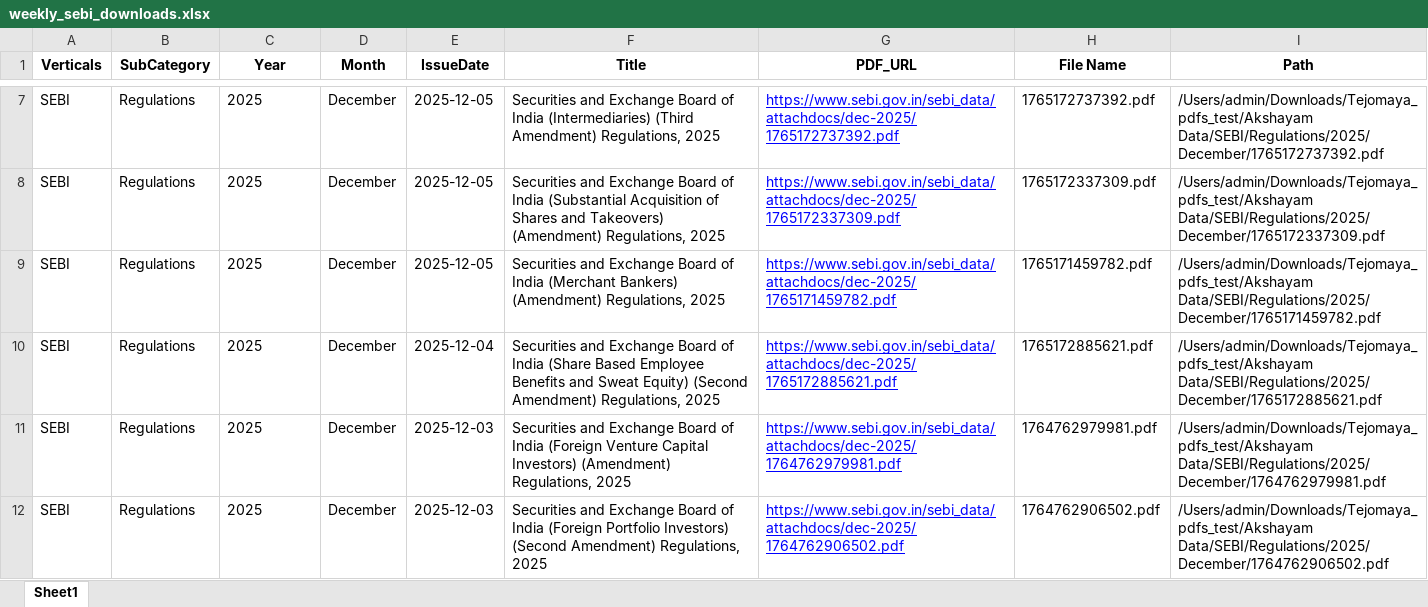
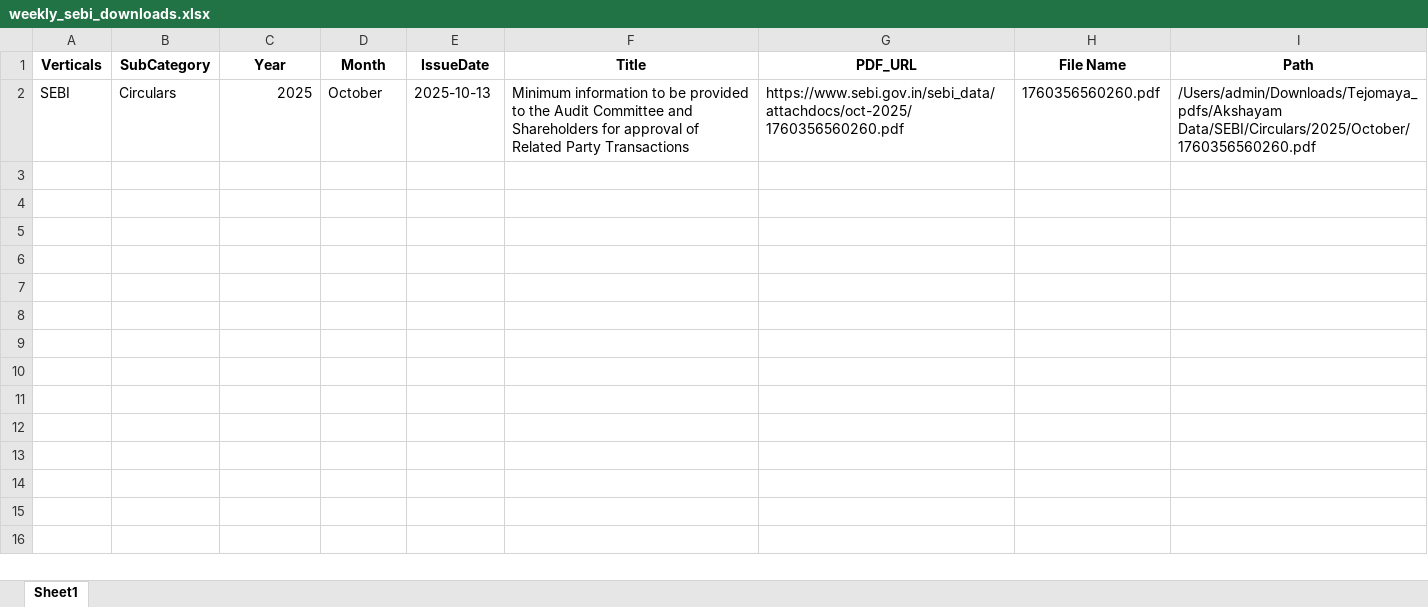
Before and after one commit to Indumatibv/Tejomaya_Akshayam, an Excel workbook: data/weekly_sebi_downloads.xlsx, sheet Sheet1, drawn as a sheet; only a part is shown, gaps mark what is left out; values as stored, in another font and other column widths than the file's, no borders; charts and pictures not drawn; removed rows and columns are numbered as before the commit, all else as after; the diff covers the shown part only; the diff names each change by its address in the sheet, - before the commit and + after, or states it on an @@ line.

```diff
--- a/data/weekly_sebi_downloads.xlsx (sheet Sheet1)
+++ b/data/weekly_sebi_downloads.xlsx (sheet Sheet1)
-row 7: SEBI | Regulations | 2025 | December | 2025-12-05 | Securities and Exchange Board of India (Intermediaries) (Third Amendment) Regulations, 2025 | https://www.sebi.gov.in/sebi_data/attachdocs/dec-2025/1765172737392.pdf | 1765172737392.pdf | /Users/admin/Downloads/Tejomaya_pdfs_test/Akshayam Data/SEBI/Regulations/2025/December/1765172737392.pdf
-row 8: SEBI | Regulations | 2025 | December | 2025-12-05 | Securities and Exchange Board of India (Substantial Acquisition of Shares and Takeovers) (Amendment) Regulations, 2025 | https://www.sebi.gov.in/sebi_data/attachdocs/dec-2025/1765172337309.pdf | 1765172337309.pdf | /Users/admin/Downloads/Tejomaya_pdfs_test/Akshayam Data/SEBI/Regulations/2025/December/1765172337309.pdf
-row 9: SEBI | Regulations | 2025 | December | 2025-12-05 | Securities and Exchange Board of India (Merchant Bankers) (Amendment) Regulations, 2025 | https://www.sebi.gov.in/sebi_data/attachdocs/dec-2025/1765171459782.pdf | 1765171459782.pdf | /Users/admin/Downloads/Tejomaya_pdfs_test/Akshayam Data/SEBI/Regulations/2025/December/1765171459782.pdf
-row 10: SEBI | Regulations | 2025 | December | 2025-12-04 | Securities and Exchange Board of India (Share Based Employee Benefits and Sweat Equity) (Second Amendment) Regulations, 2025 | https://www.sebi.gov.in/sebi_data/attachdocs/dec-2025/1765172885621.pdf | 1765172885621.pdf | /Users/admin/Downloads/Tejomaya_pdfs_test/Akshayam Data/SEBI/Regulations/2025/December/1765172885621.pdf
-row 11: SEBI | Regulations | 2025 | December | 2025-12-03 | Securities and Exchange Board of India (Foreign Venture Capital Investors) (Amendment) Regulations, 2025 | https://www.sebi.gov.in/sebi_data/attachdocs/dec-2025/1764762979981.pdf | 1764762979981.pdf | /Users/admin/Downloads/Tejomaya_pdfs_test/Akshayam Data/SEBI/Regulations/2025/December/1764762979981.pdf
-B2 (SubCategory): Regulations
+B2 (SubCategory): Circulars
-C2 alignment: left
+C2 alignment: right
-D2 (Month): December
+D2 (Month): October
-E2 (IssueDate): 2025-12-03
+E2 (IssueDate): 2025-10-13
-F2 (Title): Securities and Exchange Board of India (Foreign Portfolio Investors) (Second Amendment) Regulations, 2025
+F2 (Title): Minimum information to be provided to the Audit Committee and Shareholders for approval of Related Party Transactions
-G2 (PDF_URL): https://www.sebi.gov.in/sebi_data/attachdocs/dec-2025/1764762906502.pdf
+G2 (PDF_URL): https://www.sebi.gov.in/sebi_data/attachdocs/oct-2025/1760356560260.pdf
@@ G2 underline: on → off, text colour: #0000FF → black @@
-H2 (File Name): 1764762906502.pdf
+H2 (File Name): 1760356560260.pdf
-I2 (Path): /Users/admin/Downloads/Tejomaya_pdfs_test/Akshayam Data/SEBI/Regulations/2025/December/1764762906502.pdf
+I2 (Path): /Users/admin/Downloads/Tejomaya_pdfs/Akshayam Data/SEBI/Circulars/2025/October/1760356560260.pdf
```
Also changed, not shown: 5 removed rows elsewhere in this sheet, charts or pictures, 3 other files.
